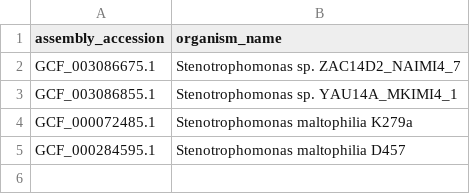
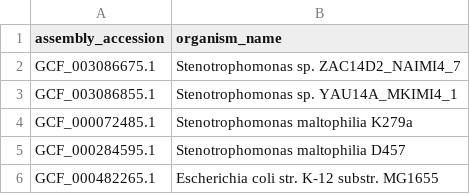
Before and after one commit to vinuesa/intro2linux, a TSV file: mini_tabla_parte1.tsv, drawn as a sheet; the diff names each change by its address in the sheet, - before the commit and + after, or states it on an @@ line.

Commit message:
added a new entry that does not match with any in parte2

```diff
--- a/mini_tabla_parte1.tsv
+++ b/mini_tabla_parte1.tsv
+row 6: GCF_000482265.1 | Escherichia coli str. K-12 substr. MG1655
```
